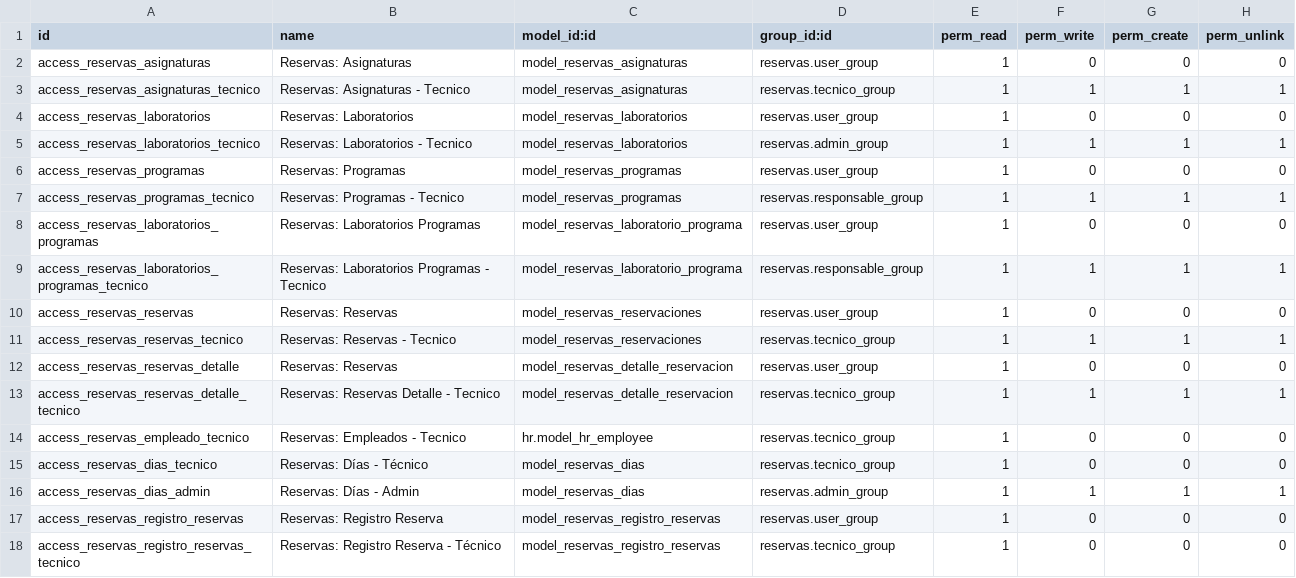
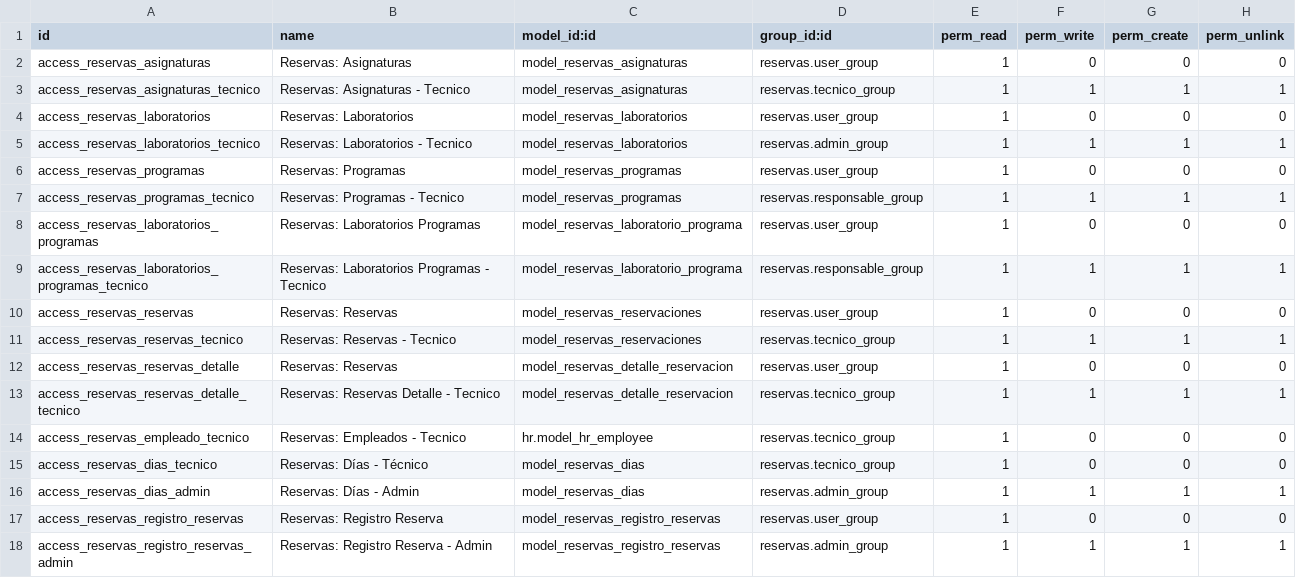
Before and after one commit to SOSTecnico/Odoo_PuceSD, a CSV file: custom_addons/Bitacora/reservas/security/ir.model.access.csv, drawn as a sheet.

Commit message:
Reservaciones Refinado

```diff
--- a/custom_addons/Bitacora/reservas/security/ir.model.access.csv
+++ b/custom_addons/Bitacora/reservas/security/ir.model.access.csv
@@ -17,2 +17,2 @@ access_reservas_dias_admin,Reservas: Días - Admin,model_reservas_dias,reservas.
 access_reservas_registro_reservas,Reservas: Registro Reserva,model_reservas_registro_reservas,reservas.user_group,1,0,0,0
-access_reservas_registro_reservas_tecnico,Reservas: Registro Reserva - Técnico,model_reservas_registro_reservas,reservas.tecnico_group,1,0,0,0
+access_reservas_registro_reservas_admin,Reservas: Registro Reserva - Admin,model_reservas_registro_reservas,reservas.admin_group,1,1,1,1
```
Also changed, not shown: 2 other files.
